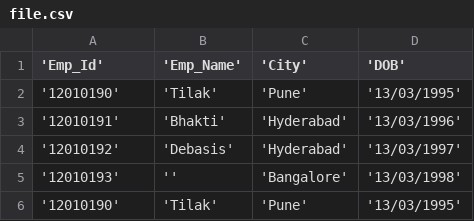
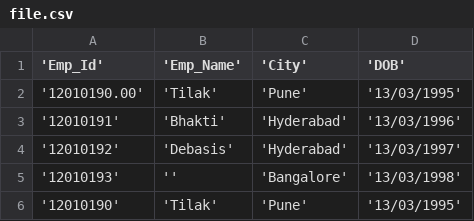
Before and after one commit to mukeshpanch14/Qualitycsv, a CSV file: Sarthak/file.csv, drawn as a sheet; only a part is shown.

```diff
--- a/Sarthak/file.csv
+++ b/Sarthak/file.csv
@@ -1,3 +1,3 @@
 'Emp_Id','Emp_Name','City','DOB'
-'12010190','Tilak','Pune','13/03/1995'
+'12010190.00','Tilak','Pune','13/03/1995'
 '12010191','Bhakti','Hyderabad','13/03/1996'
```
Also changed, not shown: 3 other files.
